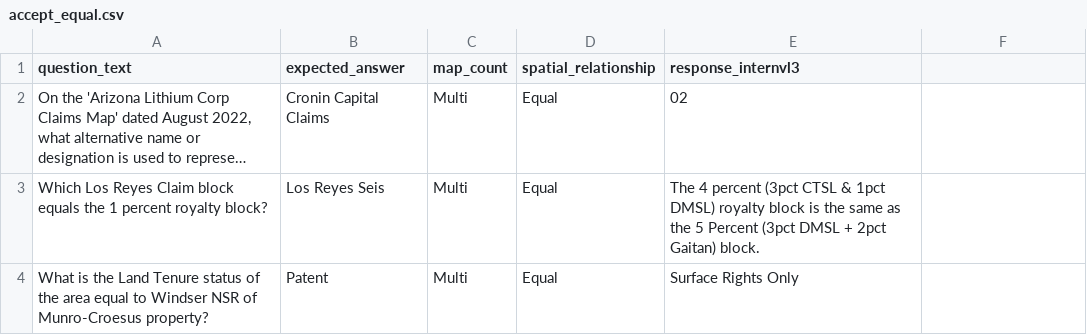
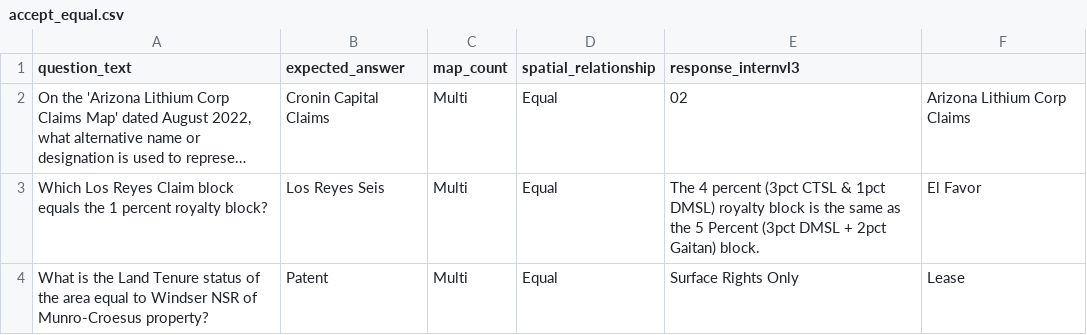
Before and after one commit to knowledge-computing/carto-reasoning, a CSV file: llm-test/intervl3/accept_equal.csv, drawn as a sheet; long unchanged cells end in …; the diff names each change by its address in the sheet, - before the commit and + after, or states it on an @@ line.

```diff
--- a/llm-test/intervl3/accept_equal.csv
+++ b/llm-test/intervl3/accept_equal.csv
-F2: (empty)
+F2: Arizona Lithium Corp Claims
-F3: (empty)
+F3: El Favor
-F4: (empty)
+F4: Lease
```
Also changed, not shown: llm-test/intervl3/accept_border.csv, llm-test/intervl3/accept_distance.csv.
